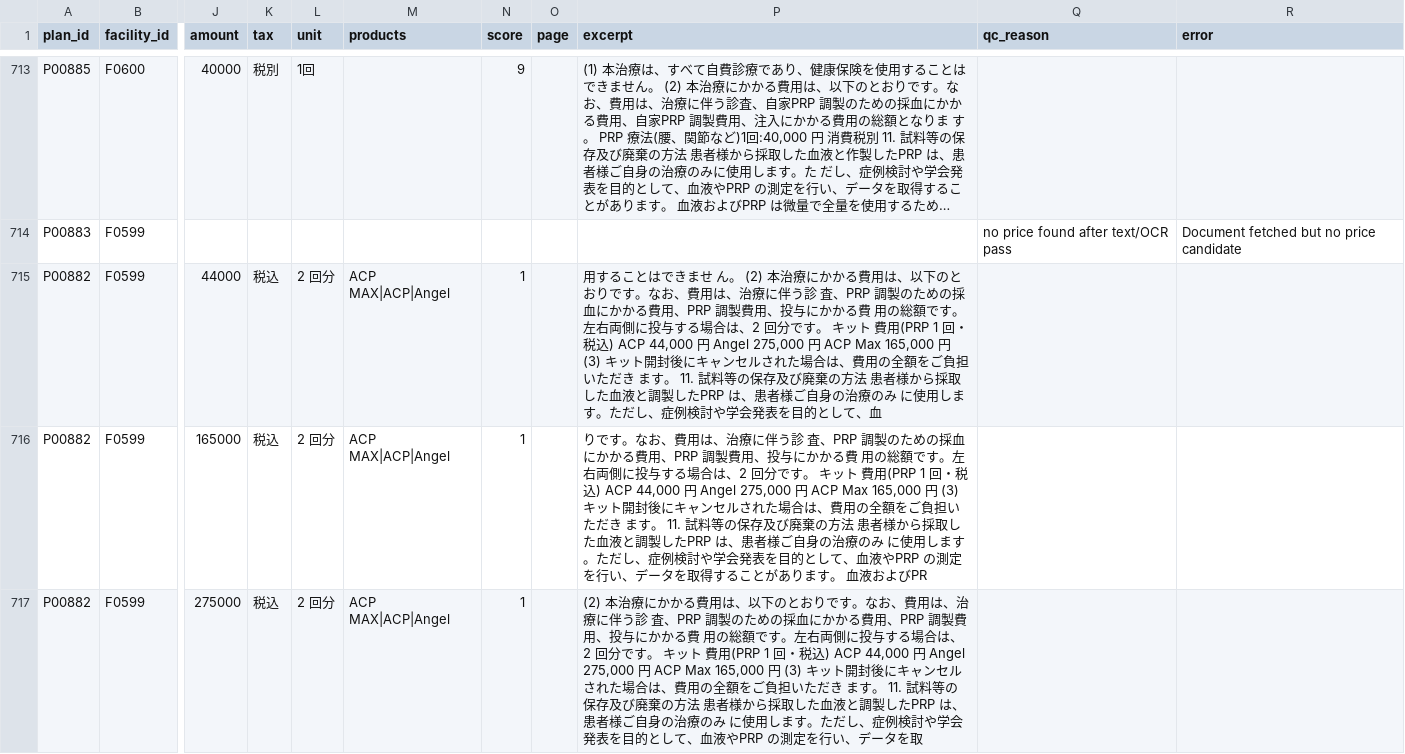
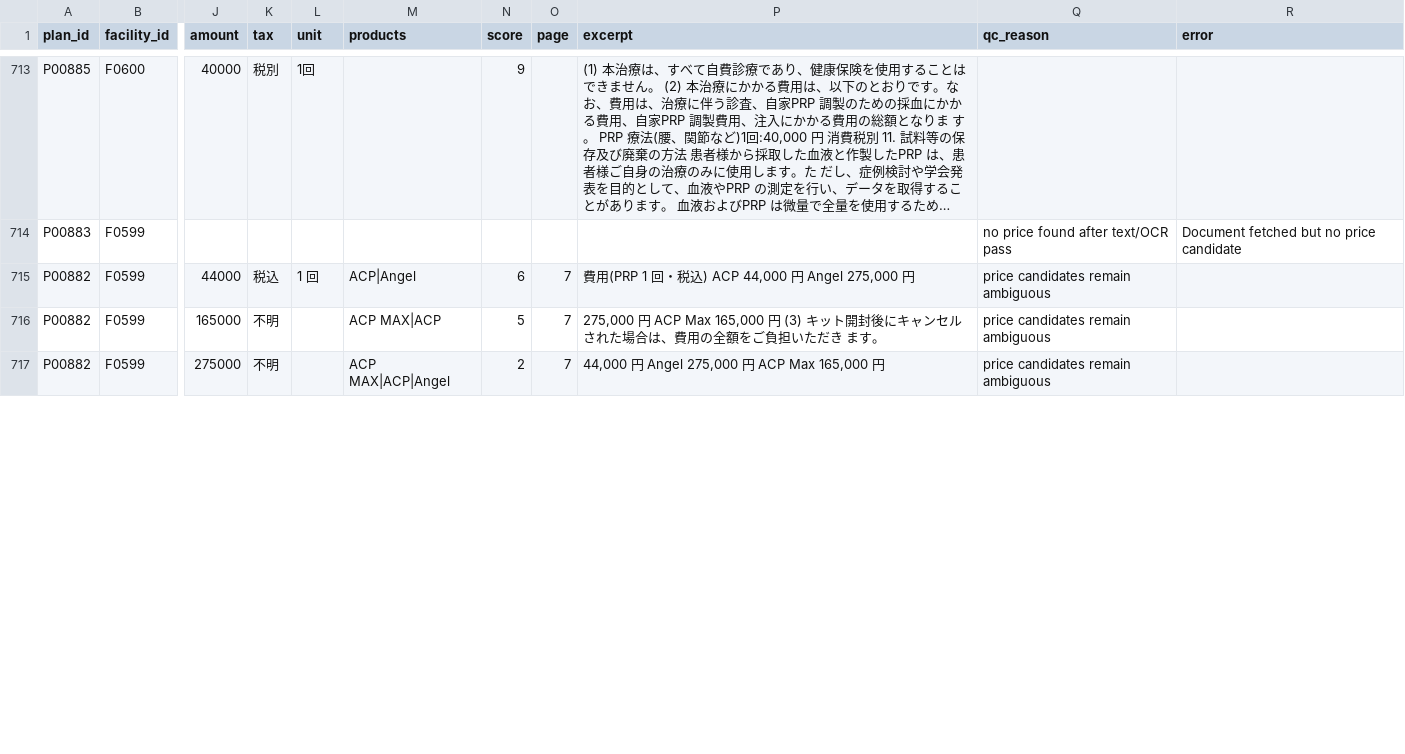
Before and after one commit to ri0115/saisei-collector, a CSV file: results/b_prices.csv, drawn as a sheet; only a part is shown, gaps mark what is left out; long unchanged cells end in …; the diff covers the shown part only; the diff names each change by its address in the sheet, - before the commit and + after, or states it on an @@ line.

```diff
--- a/results/b_prices.csv
+++ b/results/b_prices.csv
-L715 (unit): 2 回分
+L715 (unit): 1 回
-M715 (products): ACP MAX|ACP|Angel
+M715 (products): ACP|Angel
-N715 (score): 1
+N715 (score): 6
-O715:O717 (page): (empty)
+O715:O717 (page): 7
-P715 (excerpt): 用することはできませ ん。 (2) 本治療にかかる費用は、以下のとおりです。なお、費用は、治療に伴う診 査、PRP 調製のための採血にかかる費用、PRP 調製費用、投与にかかる費 用の総額です。左右両側に投与する場合は、2 回分です。 キット 費用(PRP 1 回・税込) ACP 44,000 円 Angel 275,000 円 ACP Max 165,000 円 (3) キット開封後にキャンセルされた場合は、費用の全額をご負担いただき ます。 11. 試料等の保存及び廃棄の方法 患者様から採取した血液と調製したPRP は、患者様ご自身の治療のみ に使用します。ただし、症例検討や学会発表を目的として、血
+P715 (excerpt): 費用(PRP 1 回・税込) ACP 44,000 円 Angel 275,000 円
-Q715:Q717 (qc_reason): (empty)
+Q715:Q717 (qc_reason): price candidates remain ambiguous
-K716:K717 (tax): 税込
+K716:K717 (tax): 不明
-L716:L717 (unit): 2 回分
+L716:L717 (unit): (empty)
-M716 (products): ACP MAX|ACP|Angel
+M716 (products): ACP MAX|ACP
-N716 (score): 1
+N716 (score): 5
-P716 (excerpt): りです。なお、費用は、治療に伴う診 査、PRP 調製のための採血にかかる費用、PRP 調製費用、投与にかかる費 用の総額です。左右両側に投与する場合は、2 回分です。 キット 費用(PRP 1 回・税込) ACP 44,000 円 Angel 275,000 円 ACP Max 165,000 円 (3) キット開封後にキャンセルされた場合は、費用の全額をご負担いただき ます。 11. 試料等の保存及び廃棄の方法 患者様から採取した血液と調製したPRP は、患者様ご自身の治療のみ に使用します。ただし、症例検討や学会発表を目的として、血液やPRP の測定を行い、データを取得することがあります。 血液およびPR
+P716 (excerpt): 275,000 円 ACP Max 165,000 円 (3) キット開封後にキャンセルされた場合は、費用の全額をご負担いただき ます。
-N717 (score): 1
+N717 (score): 2
-P717 (excerpt): (2) 本治療にかかる費用は、以下のとおりです。なお、費用は、治療に伴う診 査、PRP 調製のための採血にかかる費用、PRP 調製費用、投与にかかる費 用の総額です。左右両側に投与する場合は、2 回分です。 キット 費用(PRP 1 回・税込) ACP 44,000 円 Angel 275,000 円 ACP Max 165,000 円 (3) キット開封後にキャンセルされた場合は、費用の全額をご負担いただき ます。 11. 試料等の保存及び廃棄の方法 患者様から採取した血液と調製したPRP は、患者様ご自身の治療のみ に使用します。ただし、症例検討や学会発表を目的として、血液やPRP の測定を行い、データを取
+P717 (excerpt): 44,000 円 Angel 275,000 円 ACP Max 165,000 円
```
Also changed, not shown: 2 removed rows and 7 edited cells elsewhere in this file, 2 other files.
